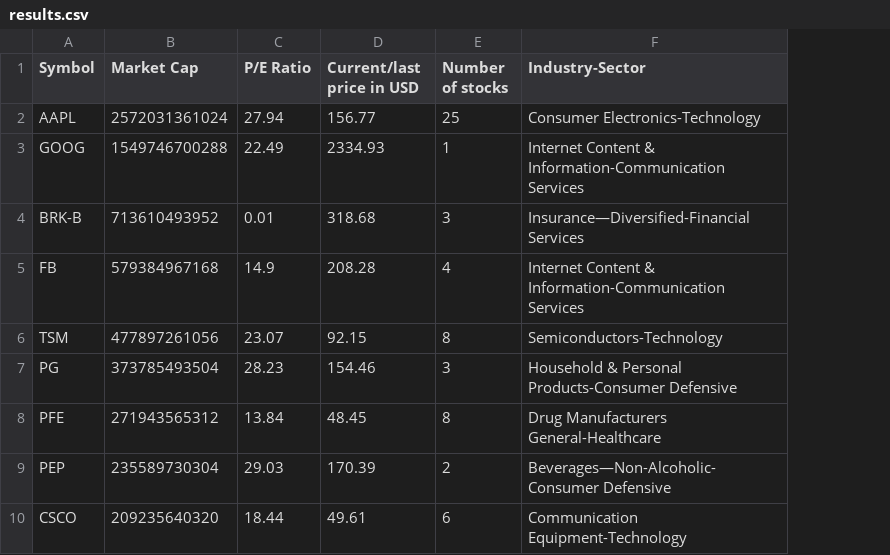
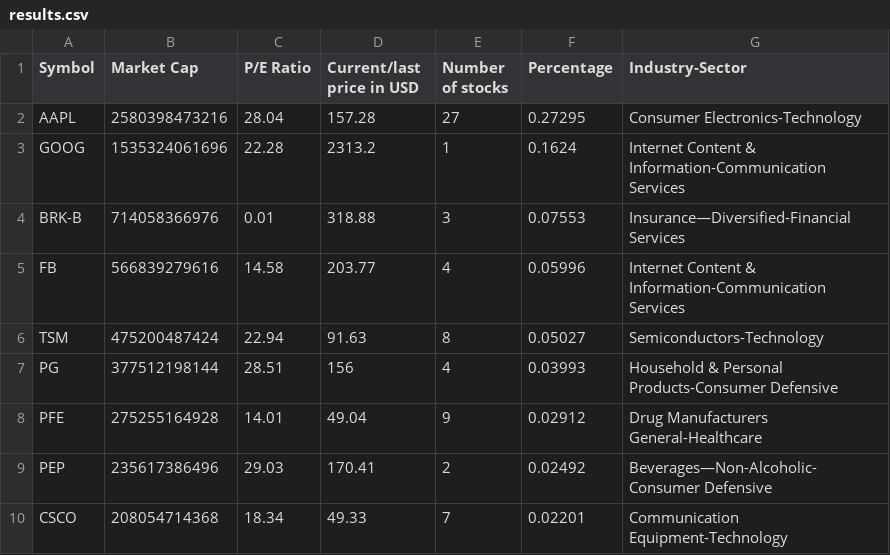
Before and after one commit to E1ko0o/MarketCapCalculator, a CSV file: results.csv, drawn as a sheet; only a part is shown; the diff covers the shown part only; the diff names each change by its address in the sheet, - before the commit and + after, or states it on an @@ line.

```diff
--- a/results.csv
+++ b/results.csv
+column F (Percentage), rows 2-10: 0.27295 | 0.1624 | 0.07553 | 0.05996 | 0.05027 | 0.03993 | 0.02912 | 0.02492 | 0.02201
-B2 (Market Cap): 2572031361024
+B2 (Market Cap): 2580398473216
-C2 (P/E Ratio): 27.94
+C2 (P/E Ratio): 28.04
-D2 (Current/last price in USD): 156.77
+D2 (Current/last price in USD): 157.28
-E2 (Number of stocks): 25
+E2 (Number of stocks): 27
-B3 (Market Cap): 1549746700288
+B3 (Market Cap): 1535324061696
-C3 (P/E Ratio): 22.49
+C3 (P/E Ratio): 22.28
-D3 (Current/last price in USD): 2334.93
+D3 (Current/last price in USD): 2313.2
-B4 (Market Cap): 713610493952
+B4 (Market Cap): 714058366976
-D4 (Current/last price in USD): 318.68
+D4 (Current/last price in USD): 318.88
-B5 (Market Cap): 579384967168
+B5 (Market Cap): 566839279616
-C5 (P/E Ratio): 14.9
+C5 (P/E Ratio): 14.58
-D5 (Current/last price in USD): 208.28
+D5 (Current/last price in USD): 203.77
-B6 (Market Cap): 477897261056
+B6 (Market Cap): 475200487424
-C6 (P/E Ratio): 23.07
+C6 (P/E Ratio): 22.94
-D6 (Current/last price in USD): 92.15
+D6 (Current/last price in USD): 91.63
-B7 (Market Cap): 373785493504
+B7 (Market Cap): 377512198144
-C7 (P/E Ratio): 28.23
+C7 (P/E Ratio): 28.51
-D7 (Current/last price in USD): 154.46
+D7 (Current/last price in USD): 156
-E7 (Number of stocks): 3
+E7 (Number of stocks): 4
-B8 (Market Cap): 271943565312
+B8 (Market Cap): 275255164928
-C8 (P/E Ratio): 13.84
+C8 (P/E Ratio): 14.01
-D8 (Current/last price in USD): 48.45
+D8 (Current/last price in USD): 49.04
-E8 (Number of stocks): 8
+E8 (Number of stocks): 9
-B9 (Market Cap): 235589730304
+B9 (Market Cap): 235617386496
-D9 (Current/last price in USD): 170.39
+D9 (Current/last price in USD): 170.41
-B10 (Market Cap): 209235640320
+B10 (Market Cap): 208054714368
-C10 (P/E Ratio): 18.44
+C10 (P/E Ratio): 18.34
-D10 (Current/last price in USD): 49.61
+D10 (Current/last price in USD): 49.33
-E10 (Number of stocks): 6
+E10 (Number of stocks): 7
```
Also changed, not shown: 3 added rows, 4 removed rows and 81 edited cells elsewhere in this file, 1 other file.
